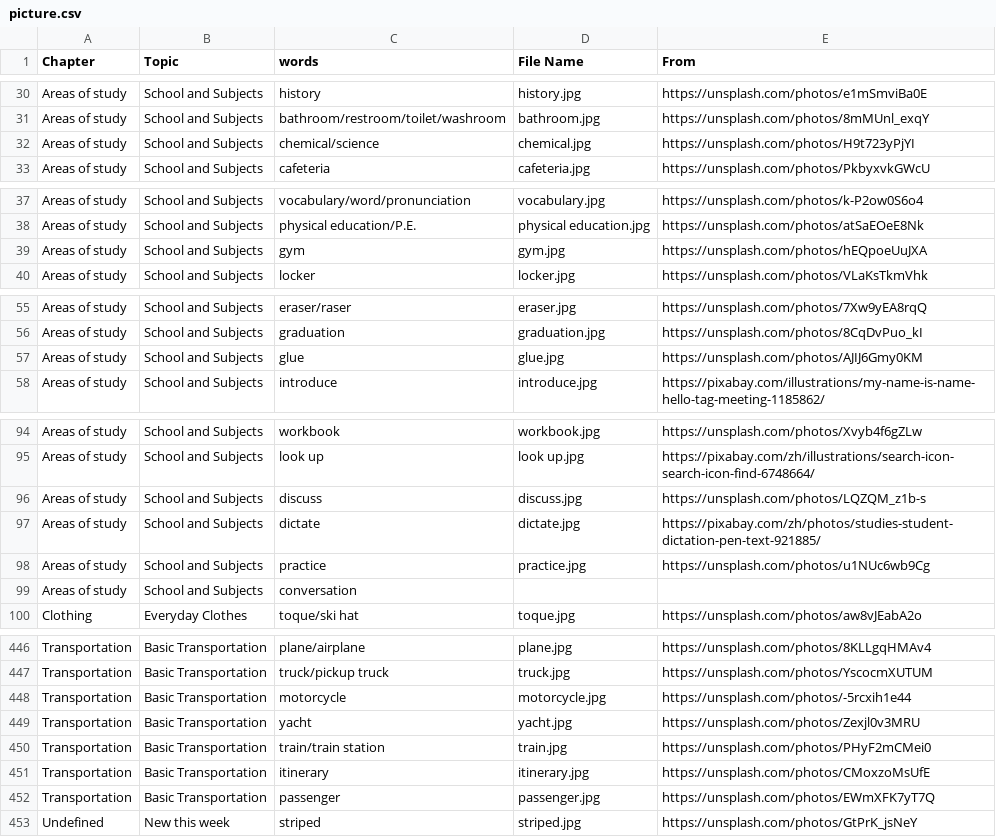
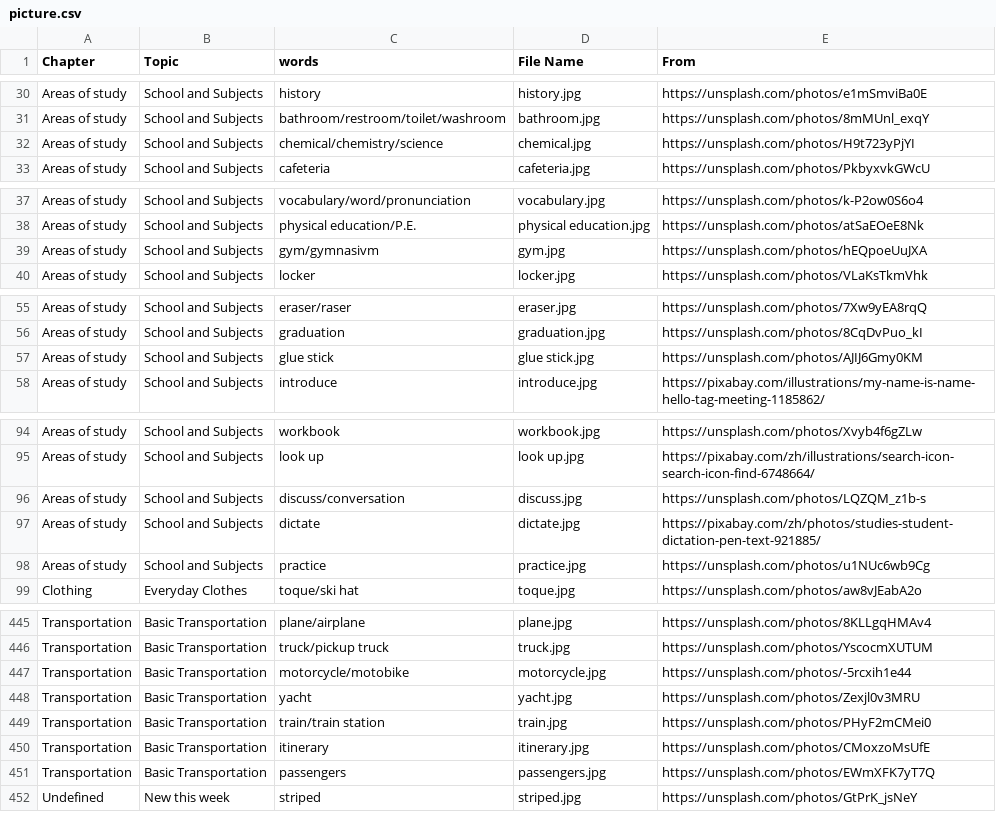
Before and after one commit to HDCodePractice/EnglishHelper, a CSV file: res/picture.csv, drawn as a sheet; only a part is shown, gaps mark what is left out; the diff covers the shown part only.

```diff
--- a/res/picture.csv
+++ b/res/picture.csv
@@ -31,3 +31,3 @@ Areas of study,School and Subjects,history,history.jpg,https://unsplash.com/phot
 Areas of study,School and Subjects,bathroom/restroom/toilet/washroom,bathroom.jpg,https://unsplash.com/photos/8mMUnl_exqY
-Areas of study,School and Subjects,chemical/science,chemical.jpg,https://unsplash.com/photos/H9t723yPjYI
+Areas of study,School and Subjects,chemical/chemistry/science,chemical.jpg,https://unsplash.com/photos/H9t723yPjYI
 Areas of study,School and Subjects,cafeteria,cafeteria.jpg,https://unsplash.com/photos/PkbyxvkGWcU
@@ -38,3 +38,3 @@ Areas of study,School and Subjects,vocabulary/word/pronunciation,vocabulary.jpg,
 Areas of study,School and Subjects,physical education/P.E.,physical education.jpg,https://unsplash.com/photos/atSaEOeE8Nk
-Areas of study,School and Subjects,gym,gym.jpg,https://unsplash.com/photos/hEQpoeUuJXA
+Areas of study,School and Subjects,gym/gymnasivm,gym.jpg,https://unsplash.com/photos/hEQpoeUuJXA
 Areas of study,School and Subjects,locker,locker.jpg,https://unsplash.com/photos/VLaKsTkmVhk
@@ -56,3 +56,3 @@ Areas of study,School and Subjects,eraser/raser,eraser.jpg,https://unsplash.com/
 Areas of study,School and Subjects,graduation,graduation.jpg,https://unsplash.com/photos/8CqDvPuo_kI
-Areas of study,School and Subjects,glue,glue.jpg,https://unsplash.com/photos/AJIJ6Gmy0KM
+Areas of study,School and Subjects,glue stick,glue stick.jpg,https://unsplash.com/photos/AJIJ6Gmy0KM
 Areas of study,School and Subjects,introduce,introduce.jpg,https://pixabay.com/illustrations/my-name-is-name-hello-tag-meeting-1185862/
@@ -95,6 +95,5 @@ Areas of study,School and Subjects,workbook,workbook.jpg,https://unsplash.com/ph
 Areas of study,School and Subjects,look up,look up.jpg,https://pixabay.com/zh/illustrations/search-icon-search-icon-find-6748664/
-Areas of study,School and Subjects,discuss,discuss.jpg,https://unsplash.com/photos/LQZQM_z1b-s
+Areas of study,School and Subjects,discuss/conversation,discuss.jpg,https://unsplash.com/photos/LQZQM_z1b-s
 Areas of study,School and Subjects,dictate,dictate.jpg,https://pixabay.com/zh/photos/studies-student-dictation-pen-text-921885/
 Areas of study,School and Subjects,practice,practice.jpg,https://unsplash.com/photos/u1NUc6wb9Cg
-Areas of study,School and Subjects,conversation,,
 Clothing,Everyday Clothes,toque/ski hat,toque.jpg,https://unsplash.com/photos/aw8vJEabA2o
@@ -447,3 +446,3 @@ Transportation,Basic Transportation,plane/airplane,plane.jpg,https://unsplash.co
 Transportation,Basic Transportation,truck/pickup truck,truck.jpg,https://unsplash.com/photos/YscocmXUTUM
-Transportation,Basic Transportation,motorcycle,motorcycle.jpg,https://unsplash.com/photos/-5rcxih1e44
+Transportation,Basic Transportation,motorcycle/motobike,motorcycle.jpg,https://unsplash.com/photos/-5rcxih1e44
 Transportation,Basic Transportation,yacht,yacht.jpg,https://unsplash.com/photos/Zexjl0v3MRU
@@ -451,3 +450,3 @@ Transportation,Basic Transportation,train/train station,train.jpg,https://unspla
 Transportation,Basic Transportation,itinerary,itinerary.jpg,https://unsplash.com/photos/CMoxzoMsUfE
-Transportation,Basic Transportation,passenger,passenger.jpg,https://unsplash.com/photos/EWmXFK7yT7Q
+Transportation,Basic Transportation,passengers,passengers.jpg,https://unsplash.com/photos/EWmXFK7yT7Q
 Undefined,New this week,striped,striped.jpg,https://unsplash.com/photos/GtPrK_jsNeY
```
Also changed, not shown: 3 edited cells elsewhere in this file, 13 other files.
